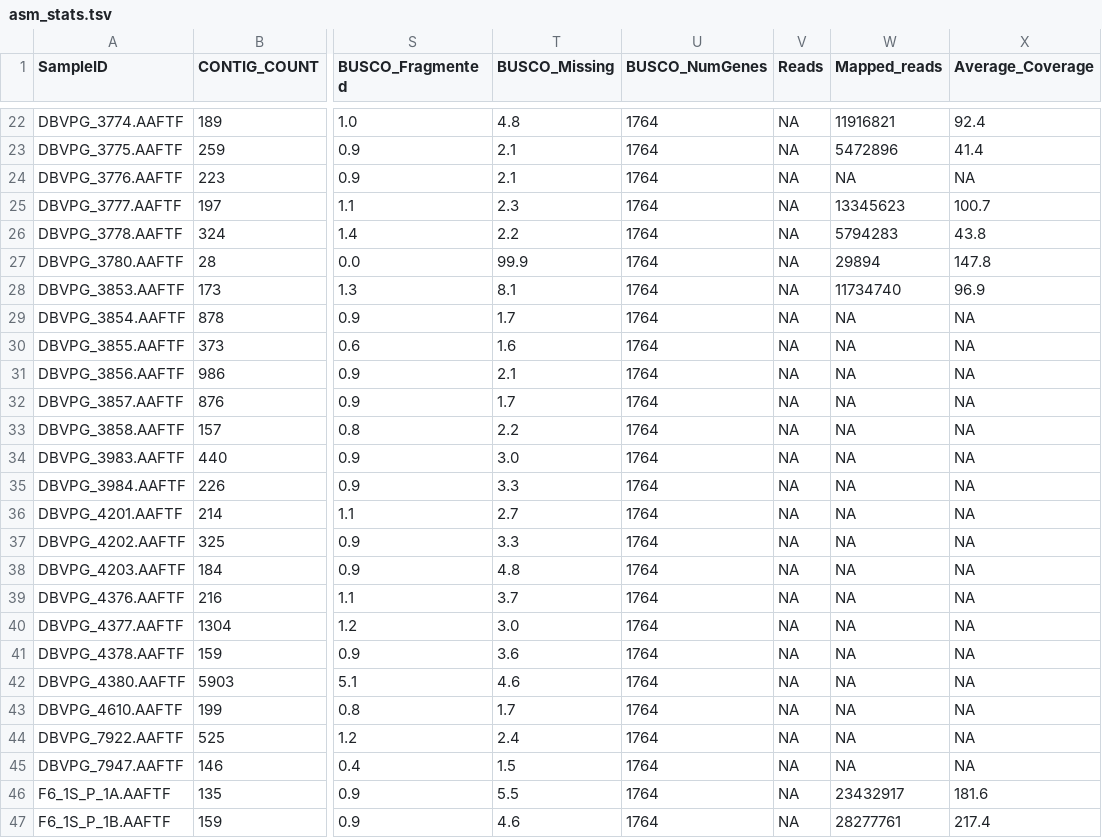
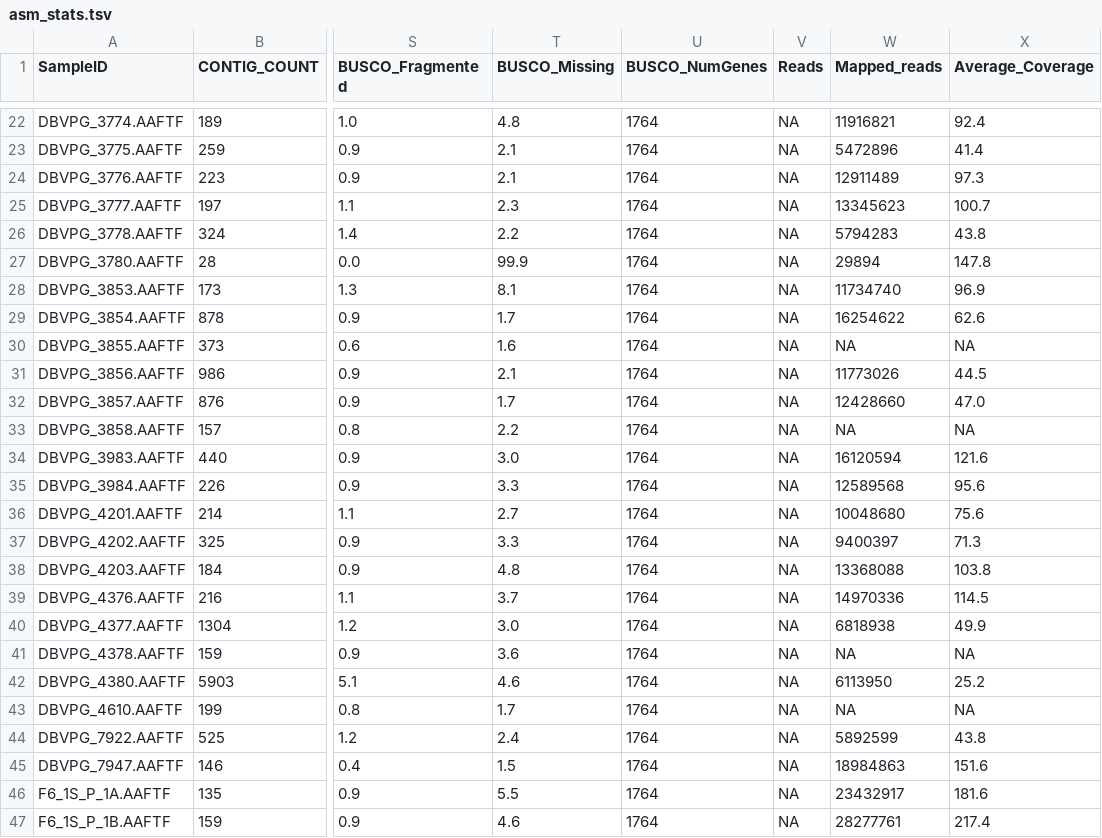
Before and after one commit to stajichlab/ExtremeRhodotorula_DraftGenomes, a TSV file: asm_stats.tsv, drawn as a sheet; only a part is shown, gaps mark what is left out; the diff covers the shown part only; the diff names each change by its address in the sheet, - before the commit and + after, or states it on an @@ line.

```diff
--- a/asm_stats.tsv
+++ b/asm_stats.tsv
-W24 (Mapped_reads): NA
+W24 (Mapped_reads): 12911489
-X24 (Average_Coverage): NA
+X24 (Average_Coverage): 97.3
-W29 (Mapped_reads): NA
+W29 (Mapped_reads): 16254622
-X29 (Average_Coverage): NA
+X29 (Average_Coverage): 62.6
-W31 (Mapped_reads): NA
+W31 (Mapped_reads): 11773026
-X31 (Average_Coverage): NA
+X31 (Average_Coverage): 44.5
-W32 (Mapped_reads): NA
+W32 (Mapped_reads): 12428660
-X32 (Average_Coverage): NA
+X32 (Average_Coverage): 47.0
-W34 (Mapped_reads): NA
+W34 (Mapped_reads): 16120594
-X34 (Average_Coverage): NA
+X34 (Average_Coverage): 121.6
-W35 (Mapped_reads): NA
+W35 (Mapped_reads): 12589568
-X35 (Average_Coverage): NA
+X35 (Average_Coverage): 95.6
-W36 (Mapped_reads): NA
+W36 (Mapped_reads): 10048680
-X36 (Average_Coverage): NA
+X36 (Average_Coverage): 75.6
-W37 (Mapped_reads): NA
+W37 (Mapped_reads): 9400397
-X37 (Average_Coverage): NA
+X37 (Average_Coverage): 71.3
-W38 (Mapped_reads): NA
+W38 (Mapped_reads): 13368088
-X38 (Average_Coverage): NA
+X38 (Average_Coverage): 103.8
-W39 (Mapped_reads): NA
+W39 (Mapped_reads): 14970336
-X39 (Average_Coverage): NA
+X39 (Average_Coverage): 114.5
-W40 (Mapped_reads): NA
+W40 (Mapped_reads): 6818938
-X40 (Average_Coverage): NA
+X40 (Average_Coverage): 49.9
-W42 (Mapped_reads): NA
+W42 (Mapped_reads): 6113950
-X42 (Average_Coverage): NA
+X42 (Average_Coverage): 25.2
-W44 (Mapped_reads): NA
+W44 (Mapped_reads): 5892599
-X44 (Average_Coverage): NA
+X44 (Average_Coverage): 43.8
-W45 (Mapped_reads): NA
+W45 (Mapped_reads): 18984863
-X45 (Average_Coverage): NA
+X45 (Average_Coverage): 151.6
```
Also changed, not shown: 6 edited cells elsewhere in this file, samples.csv.
